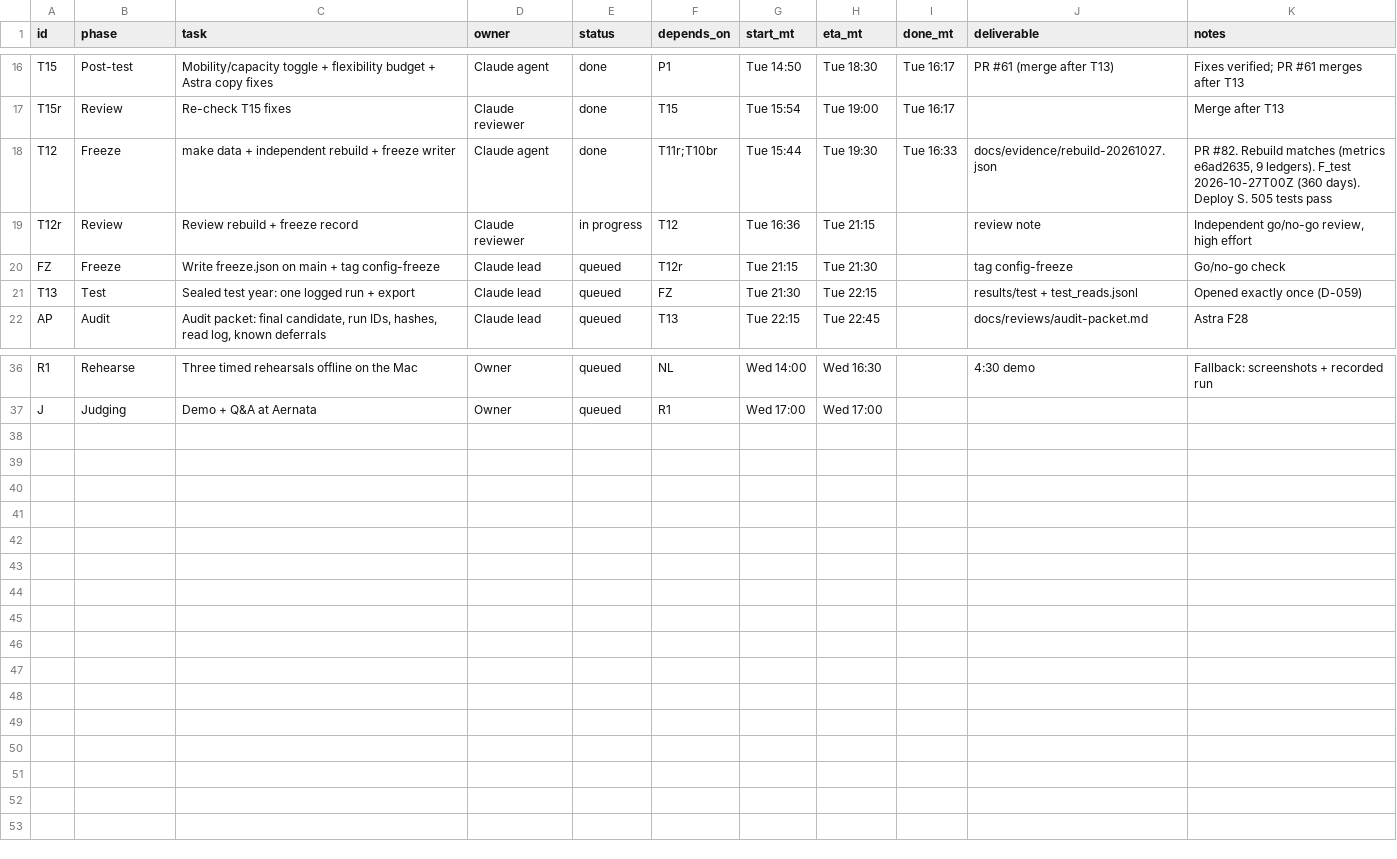
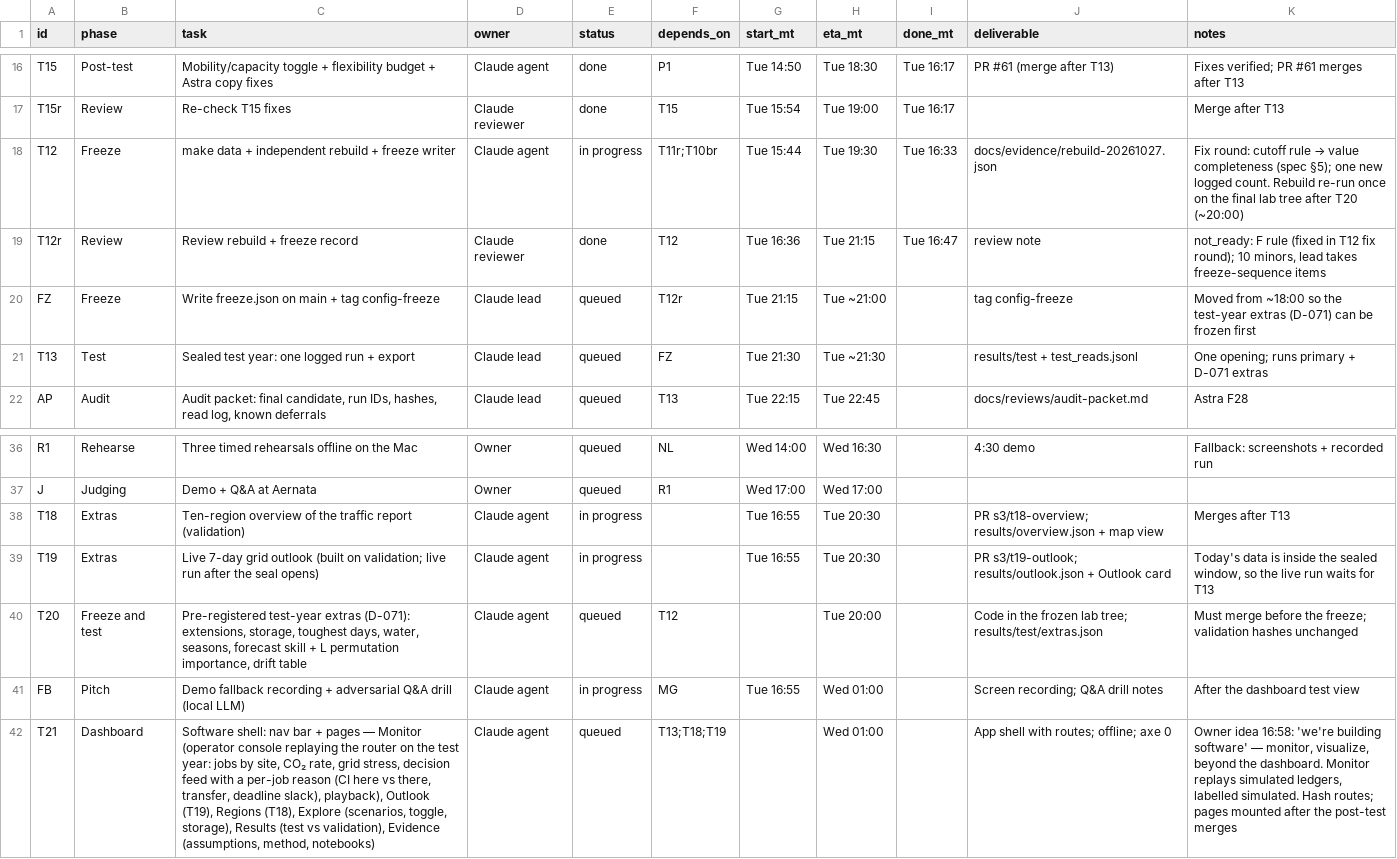
Before and after one commit to ratulalahy/26_hard_tech_week_hackathon, a CSV file: docs/plan/tasks.csv, drawn as a sheet; only a part is shown, gaps mark what is left out; the diff names each change by its address in the sheet, - before the commit and + after, or states it on an @@ line.

```diff
--- a/docs/plan/tasks.csv
+++ b/docs/plan/tasks.csv
-E18 (status): done
+E18 (status): in progress
@@ K18 (notes): PR #82. Rebuild matches (metrics e6ad2635, 9 ledgers). F_test 2026-10-27T00Z (360 days). Deploy S. 505 tests pass → Fix round: cutoff rule → value completeness (spec §5); one new logged count. Rebuild re-run once on the final lab tree after T20 (~20:00) @@
-E19 (status): in progress
+E19 (status): done
-I19 (done_mt): (empty)
+I19 (done_mt): Tue 16:47
-K19 (notes): Independent go/no-go review, high effort
+K19 (notes): not_ready: F rule (fixed in T12 fix round); 10 minors, lead takes freeze-sequence items
-H20 (eta_mt): Tue 21:30
+H20 (eta_mt): Tue ~21:00
-K20 (notes): Go/no-go check
+K20 (notes): Moved from ~18:00 so the test-year extras (D-071) can be frozen first
-H21 (eta_mt): Tue 22:15
+H21 (eta_mt): Tue ~21:30
-K21 (notes): Opened exactly once (D-059)
+K21 (notes): One opening; runs primary + D-071 extras
+row 38: T18 | Extras | Ten-region overview of the traffic report (validation) | Claude agent | in progress |  | Tue 16:55 | Tue 20:30 |  | PR s3/t18-overview; results/overview.json + map view | Merges after T13
+row 39: T19 | Extras | Live 7-day grid outlook (built on validation; live run after the seal opens) | Claude agent | in progress |  | Tue 16:55 | Tue 20:30 |  | PR s3/t19-outlook; results/outlook.json + Outlook card | Today's data is inside the sealed window, so the live run waits for T13
+row 40: T20 | Freeze and test | Pre-registered test-year extras (D-071): extensions, storage, toughest days, water, seasons, forecast skill + L permutation importance, drift table | Claude agent | queued | T12 |  | Tue 20:00 |  | Code in the frozen lab tree; results/test/extras.json | Must merge before the freeze; validation hashes unchanged
+row 41: FB | Pitch | Demo fallback recording + adversarial Q&A drill (local LLM) | Claude agent | in progress | MG | Tue 16:55 | Wed 01:00 |  | Screen recording; Q&A drill notes | After the dashboard test view
+row 42: T21 | Dashboard | Software shell: nav bar + pages — Monitor (operator console replaying the router on the test year: jobs by site, CO₂ rate, grid stress, decision feed with a per-job reason (CI here vs there, transfer, deadline slack), playback), Outlook (T19), Regions (T18), Explore (scenarios, toggle, storage), Results (test vs validation), Evidence (assumptions, method, notebooks) | Claude agent | queued | T13;T18;T19 |  | Wed 01:00 |  | App shell with routes; offline; axe 0 | Owner idea 16:58: 'we're building software' — monitor, visualize, beyond the dashboard. Monitor replays simulated ledgers, labelled simulated. Hash routes; pages mounted after the post-test merges
```
Also changed, not shown: 3 other files.
